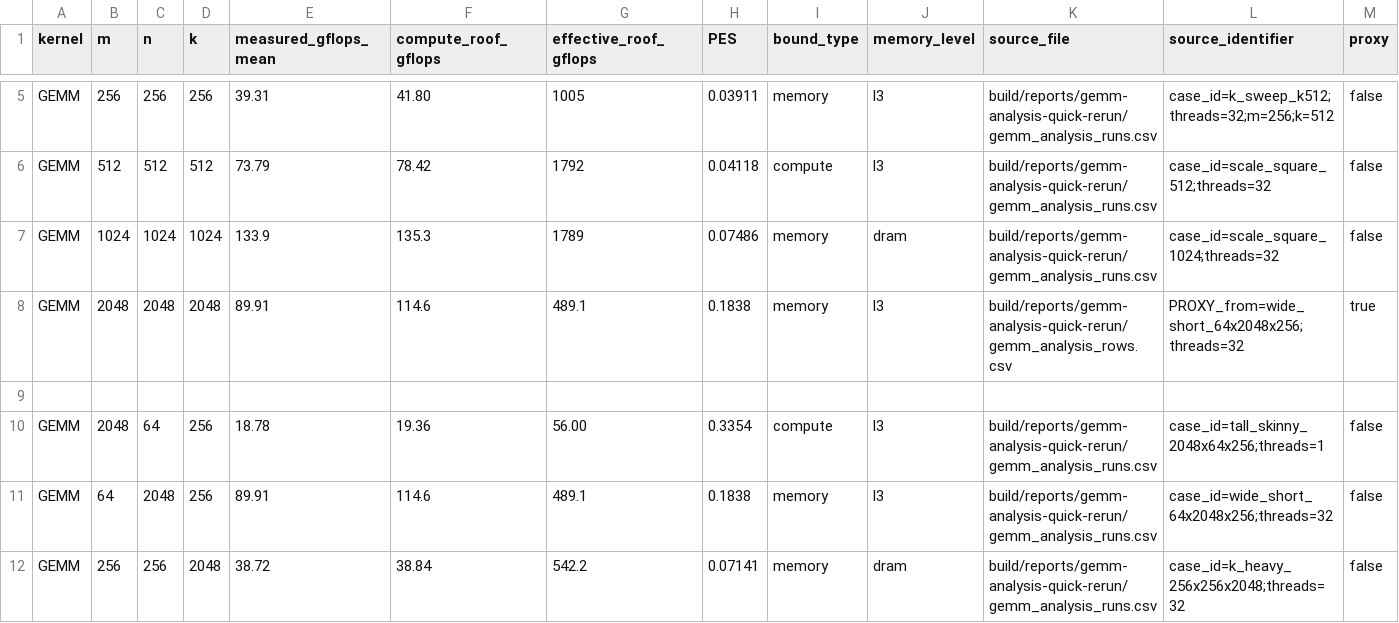
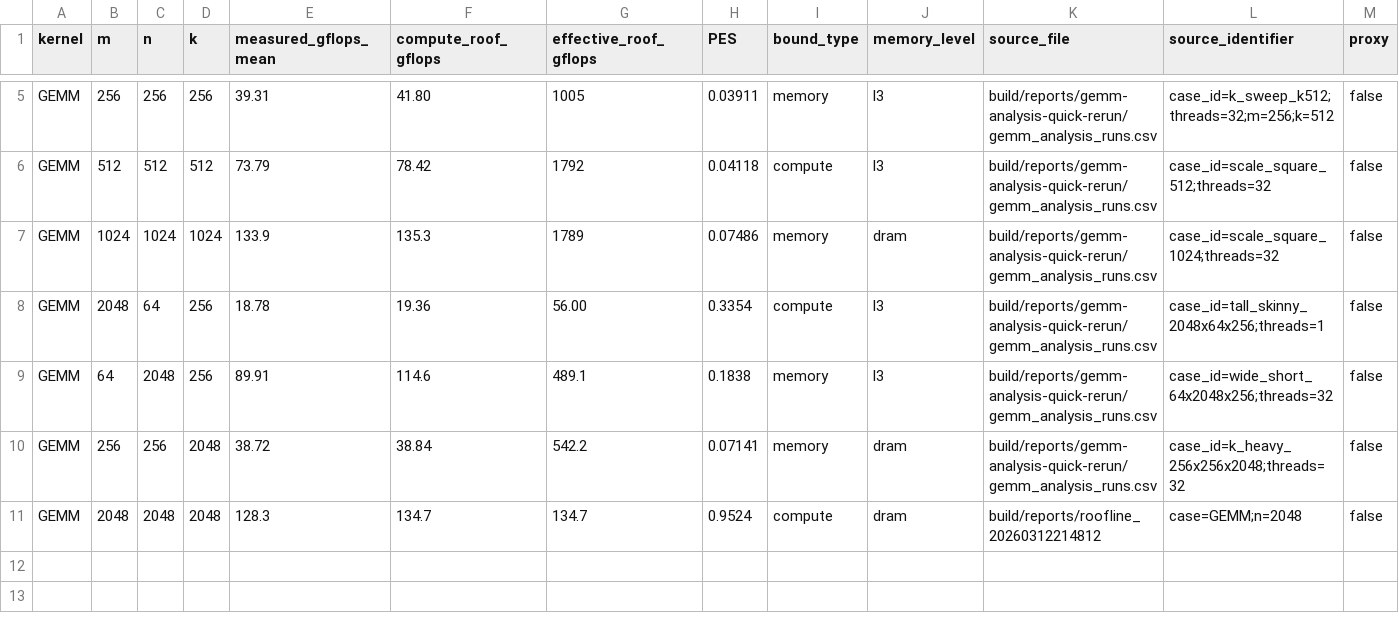
Before and after one commit to f8573/JLC, a CSV file: build/reports/gemm_pes_consolidated.csv, drawn as a sheet; only a part is shown, gaps mark what is left out; removed rows and columns are numbered as before the commit, all else as after; the diff names each change by its address in the sheet, - before the commit and + after, or states it on an @@ line.

Commit message:
Add explicit square 2048 GEMM measurement and update consolidated PES/plots

```diff
--- a/build/reports/gemm_pes_consolidated.csv
+++ b/build/reports/gemm_pes_consolidated.csv
-row 8: GEMM | 2048 | 2048 | 2048 | 89.91 | 114.6 | 489.1 | 0.1838 | memory | l3 | build/reports/gemm-analysis-quick-rerun/gemm_analysis_rows.csv | PROXY_from=wide_short_64x2048x256;threads=32 | true
-row 9: (empty)
+row 11: GEMM | 2048 | 2048 | 2048 | 128.3 | 134.7 | 134.7 | 0.9524 | compute | dram | build/reports/roofline_20260312214812 | case=GEMM;n=2048 | false
```
Also changed, not shown: consolidated_gemm_pes.csv, 2 other files.
